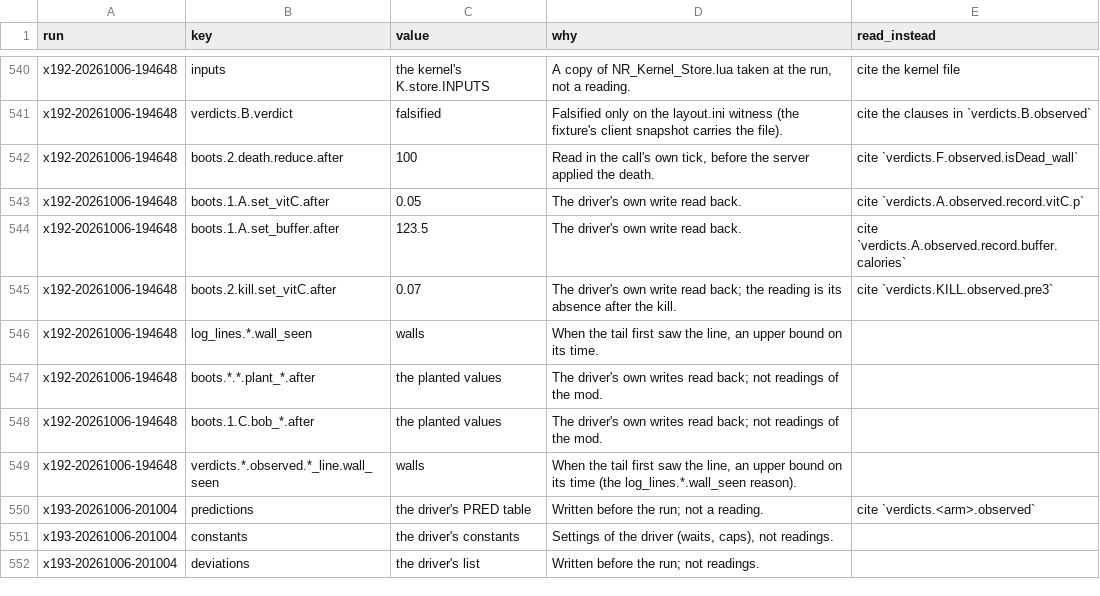
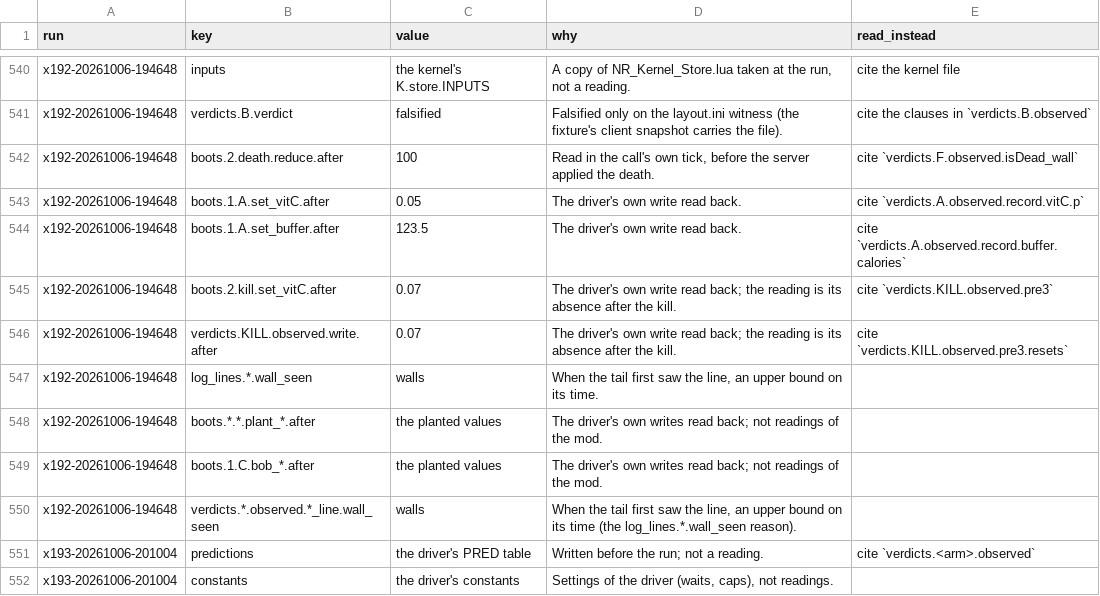
Before and after one commit to wengera/zomboid-mod-nutrition, a CSV file: docs/reference/do-not-cite.csv, drawn as a sheet; only a part is shown, gaps mark what is left out; the shorter side is filled out with more unchanged rows.

Commit message:
Close fix wave (docs): #3279's 4.529 s from its walls, #3280's leaves, #3284's boot-1 save, the baseline rule #3309 on the page and skill, the x192 dotted keys bracketed, the write-through row #3310, the restart decision settled out of Open, the scaled-record wording, the harness session sentence tagged

```diff
--- a/docs/reference/do-not-cite.csv
+++ b/docs/reference/do-not-cite.csv
@@ -545,2 +545,3 @@ x192-20261006-194648,boots.1.A.set_buffer.after,123.5,"The driver's own write re
 x192-20261006-194648,boots.2.kill.set_vitC.after,0.07,"The driver's own write read back; the reading is its absence after the kill.",cite `verdicts.KILL.observed.pre3`
+x192-20261006-194648,verdicts.KILL.observed.write.after,0.07,"The driver's own write read back; the reading is its absence after the kill.",cite `verdicts.KILL.observed.pre3.resets`
 x192-20261006-194648,log_lines.*.wall_seen,walls,"When the tail first saw the line, an upper bound on its time.",
```
Also changed, not shown: 6 other files.
